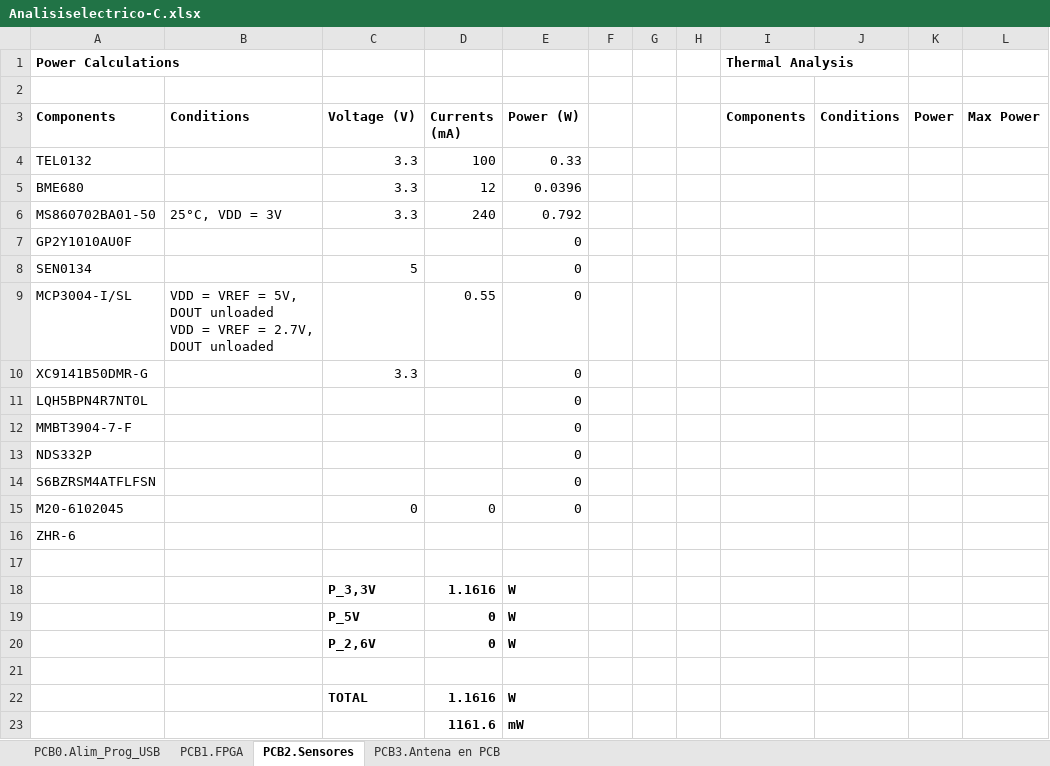
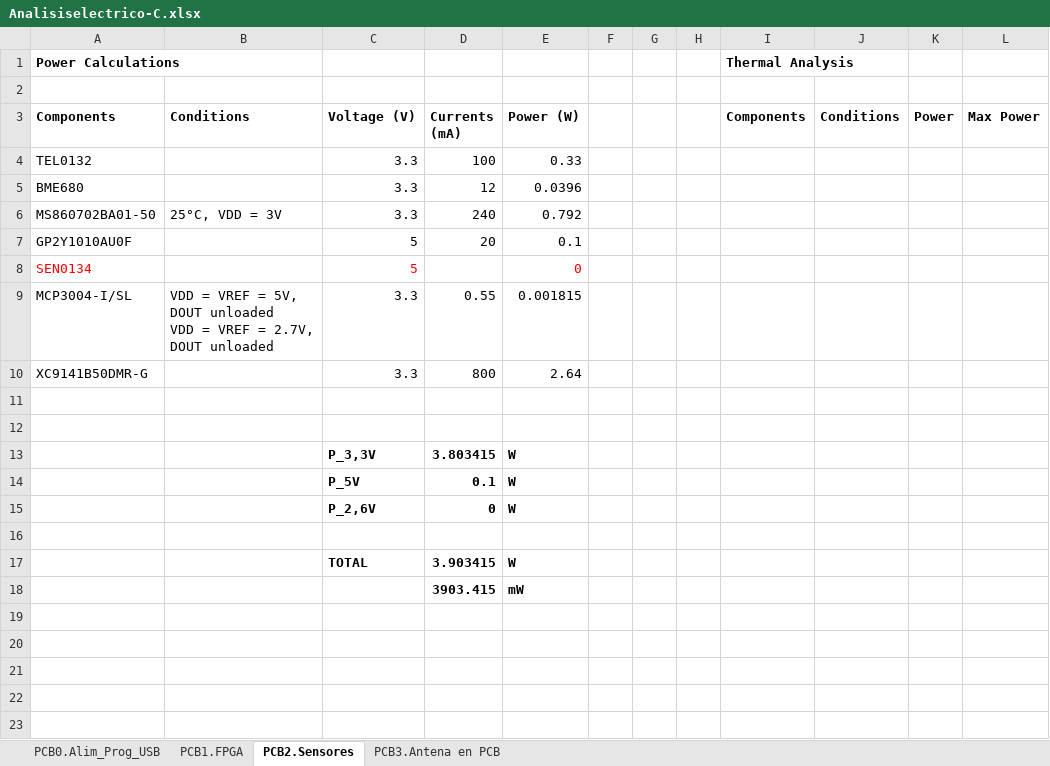
Before and after one commit to medpar/TP1, an Excel workbook: Hardware/Analisis Eléctrico y Térmico/Analisiselectrico-C.xlsx, sheet PCB2.Sensores, drawn as a sheet; only a part is shown; values as stored, in another font and other column widths than the file's, no borders; removed rows and columns are numbered as before the commit, all else as after; rows hold the shown columns only; the diff names each change by its address in the sheet, - before the commit and + after, or states it on an @@ line.

Commit message:
Add files via upload
actualización del análisis eléctrico

```diff
--- a/Hardware/Analisis Eléctrico y Térmico/Analisiselectrico-C.xlsx (sheet PCB2.Sensores)
+++ b/Hardware/Analisis Eléctrico y Térmico/Analisiselectrico-C.xlsx (sheet PCB2.Sensores)
-row 7: GP2Y1010AU0F |  |  |  | 0
+row 7: GP2Y1010AU0F |  | 5 | 20 | 0.1
-A8 text colour: black
+A8 text colour: #FF0000
-C8 text colour: black
+C8 text colour: #FF0000
-E8 text colour: black
+E8 text colour: #FF0000
-C9 (Voltage (V)): (empty)
+C9 (Voltage (V)): 3.3
-E9 (Power (W)): 0
+E9 (Power (W)): 0.001815
-D10 (Currents (mA)): (empty)
+D10 (Currents (mA)): 800
-E10 (Power (W)): 0
+E10 (Power (W)): 2.64
-row 11: LQH5BPN4R7NT0L |  |  |  | 0
-row 12: MMBT3904-7-F |  |  |  | 0
-row 13: NDS332P |  |  |  | 0
-row 14: S6BZRSM4ATFLFSN |  |  |  | 0
-row 15: M20-6102045 |  | 0 | 0 | 0
-row 16: ZHR-6
+row 12: (empty)
-D13 (Currents (mA)): 1.1616
+D13 (Currents (mA)): 3.803415
-D14 (Currents (mA)): 0
+D14 (Currents (mA)): 0.1
-D17 (Currents (mA)): 1.1616
+D17 (Currents (mA)): 3.903415
-D18 (Currents (mA)): 1161.6
+D18 (Currents (mA)): 3903.415
```
Also changed, not shown: sheet PCB0.Alim_Prog_USB, sheet PCB3.Antena en PCB, formulas that keep their value.
